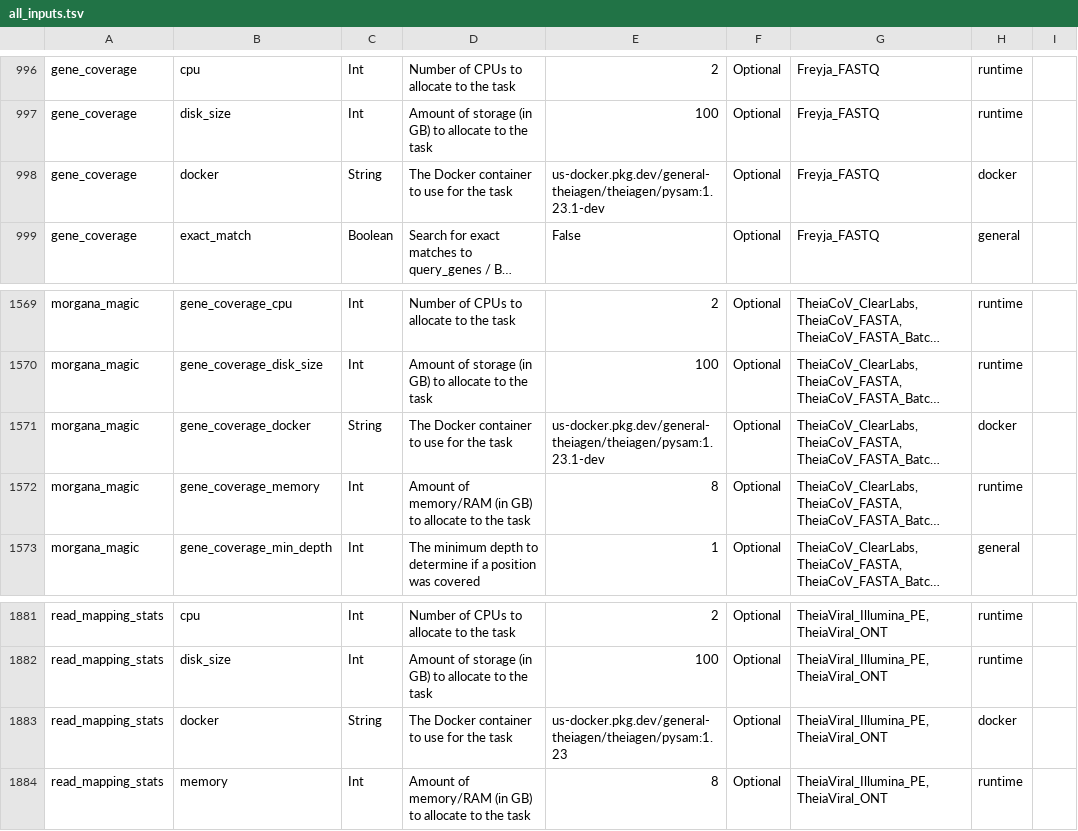
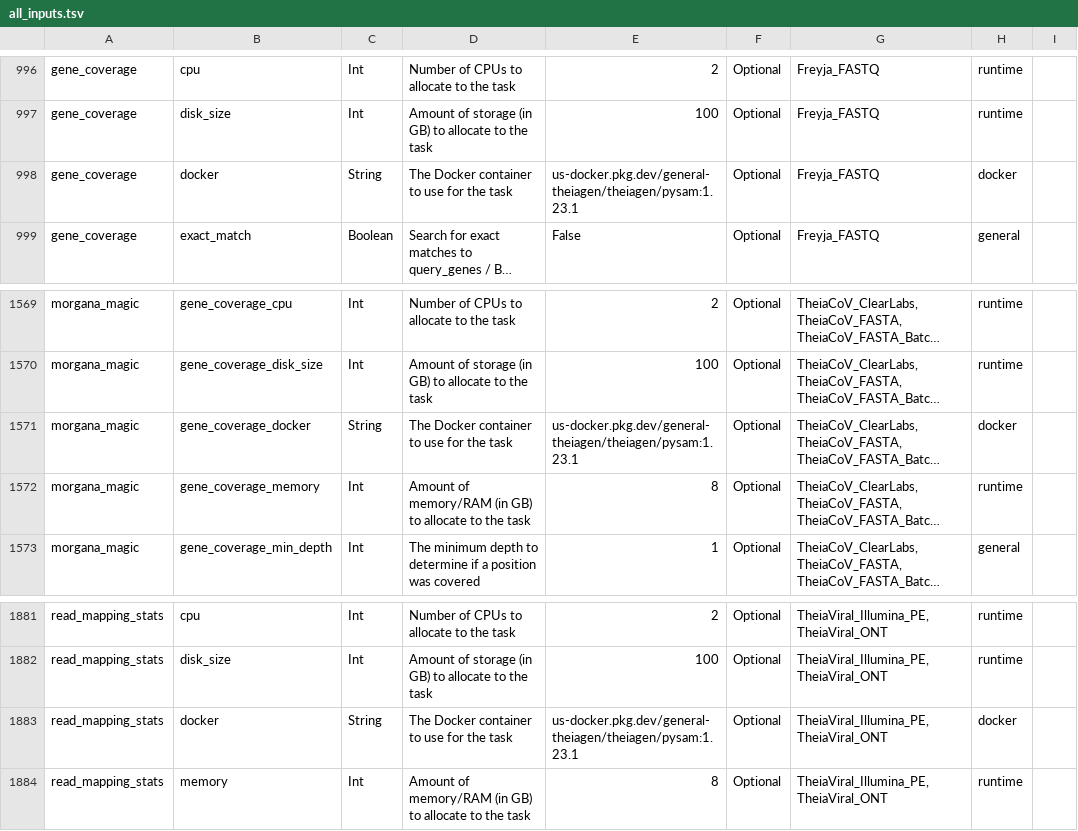
Before and after one commit to theiagen/public_health_bioinformatics, a TSV file: docs/assets/tables/all_inputs.tsv, drawn as a sheet; only a part is shown, gaps mark what is left out; long unchanged cells end in …; the diff names each change by its address in the sheet, - before the commit and + after, or states it on an @@ line.

Commit message:
update docker container

```diff
--- a/docs/assets/tables/all_inputs.tsv
+++ b/docs/assets/tables/all_inputs.tsv
-E998: us-docker.pkg.dev/general-theiagen/theiagen/pysam:1.23.1-dev
+E998: us-docker.pkg.dev/general-theiagen/theiagen/pysam:1.23.1
-E1571: us-docker.pkg.dev/general-theiagen/theiagen/pysam:1.23.1-dev
+E1571: us-docker.pkg.dev/general-theiagen/theiagen/pysam:1.23.1
-E1883: us-docker.pkg.dev/general-theiagen/theiagen/pysam:1.23
+E1883: us-docker.pkg.dev/general-theiagen/theiagen/pysam:1.23.1
```
